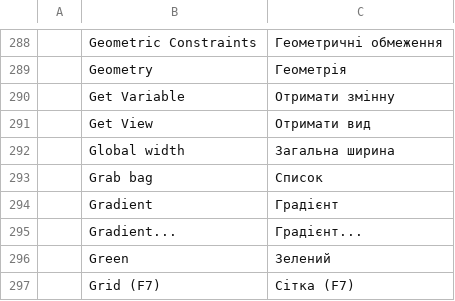
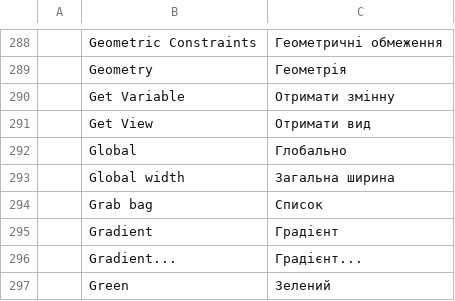
Before and after one commit to teh-natsu/cadkub, a TSV file: crates/ui-egui/src/i18n/uk.tsv, drawn as a sheet; only a part is shown, gaps mark what is left out; the shorter side is filled out with more unchanged rows; the diff names each change by its address in the sheet, - before the commit and + after, or states it on an @@ line.

```diff
--- a/crates/ui-egui/src/i18n/uk.tsv
+++ b/crates/ui-egui/src/i18n/uk.tsv
+row 292:  | Global | Глобально
```
Also changed, not shown: 3 other files.
